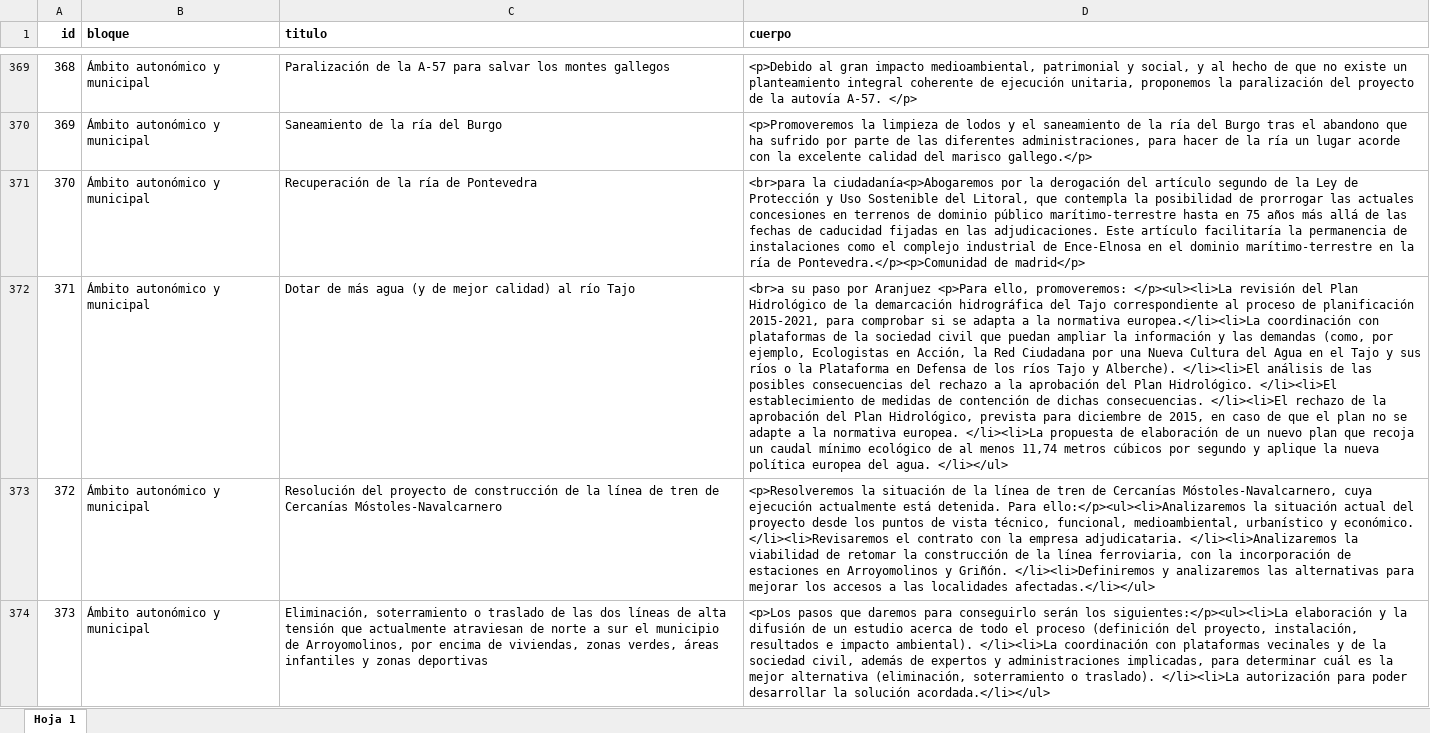
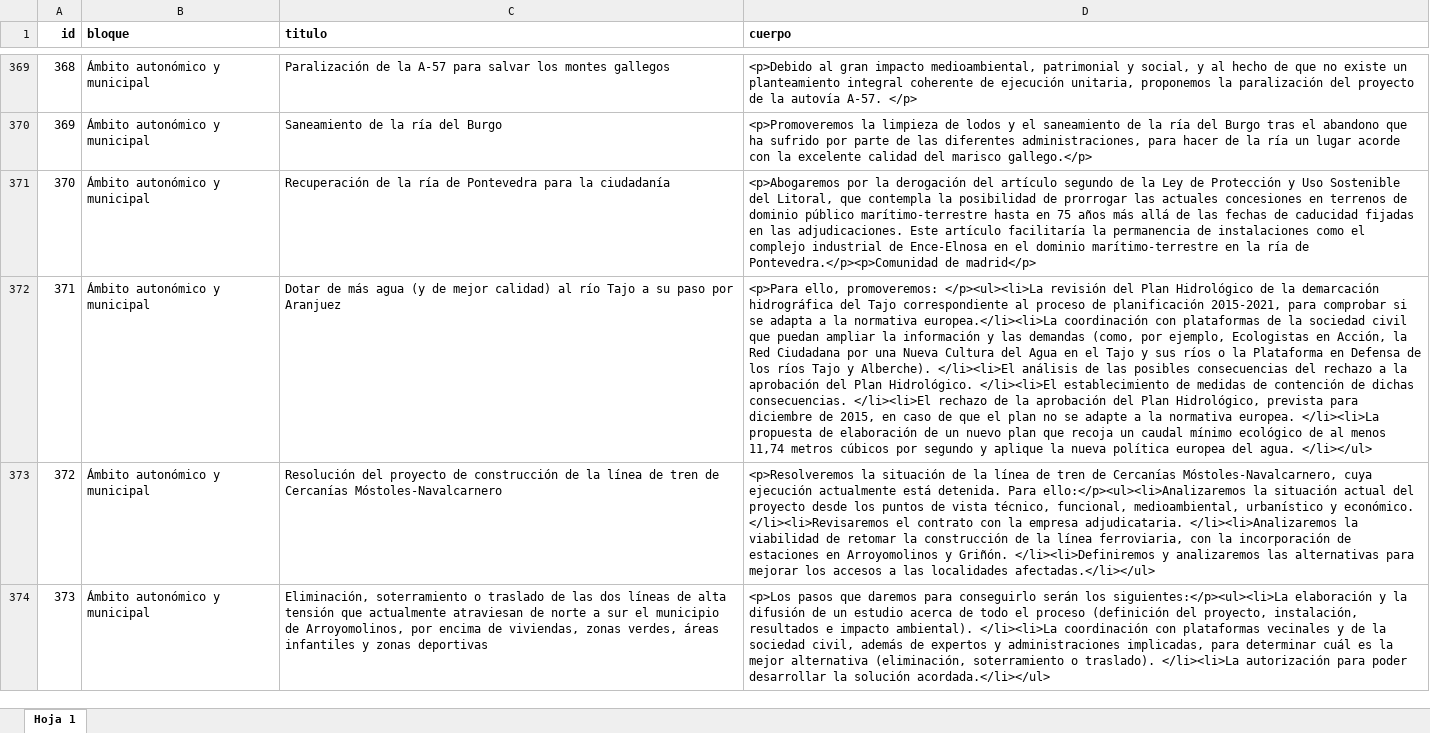
Before and after one commit to joker-x/programa-podemos-2015, an Excel workbook: data/programa.xlsx, sheet Hoja 1, drawn as a sheet; only a part is shown, gaps mark what is left out; values as stored, in another font and other column widths than the file's, no borders; the diff covers the shown part only; the diff names each change by its address in the sheet, - before the commit and + after, or states it on an @@ line.

```diff
--- a/data/programa.xlsx (sheet Hoja 1)
+++ b/data/programa.xlsx (sheet Hoja 1)
-C371 (titulo): …de Pontevedra
+C371 (titulo): …de Pontevedra para la ciudadanía
-D371 (cuerpo): <br>para la ciudadanía<p>Abogaremos por la…
+D371 (cuerpo): <p>Abogaremos por la…
-C372 (titulo): …río Tajo
+C372 (titulo): …río Tajo a su paso por Aranjuez
-D372 (cuerpo): <br>a su paso por Aranjuez <p>Para ello,…
+D372 (cuerpo): <p>Para ello,…
```
Also changed, not shown: 59 edited cells elsewhere in this sheet, 5 other files.
